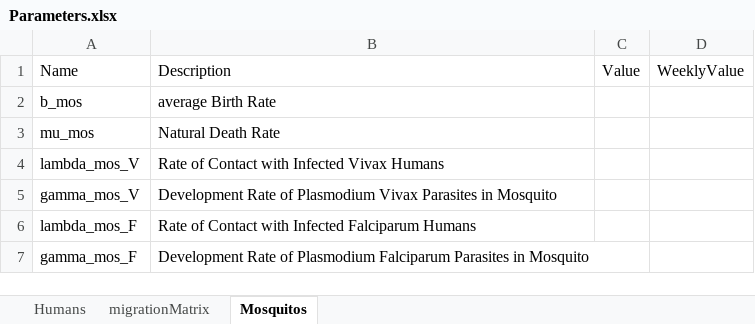
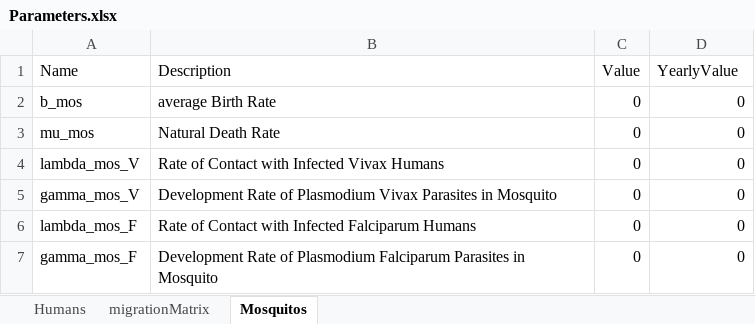
Before and after one commit to MichaelSeebregts/MMID_Project, an Excel workbook: Parameters.xlsx, sheet Mosquitos, drawn as a sheet; values as stored, in another font and other column widths than the file's, no borders; the diff names each change by its address in the sheet, - before the commit and + after, or states it on an @@ line.

```diff
--- a/Parameters.xlsx (sheet Mosquitos)
+++ b/Parameters.xlsx (sheet Mosquitos)
-D1: WeeklyValue
+D1: YearlyValue
-C2:C7 (Value): (empty)
+C2:C7 (Value): 0
-D2:D7 (YearlyValue): (empty)
+D2:D7 (YearlyValue): 0
```
Also changed, not shown: sheet Humans, 1 other file.
